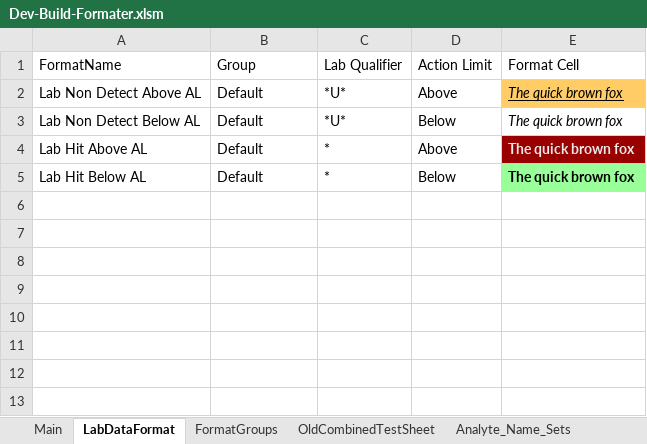
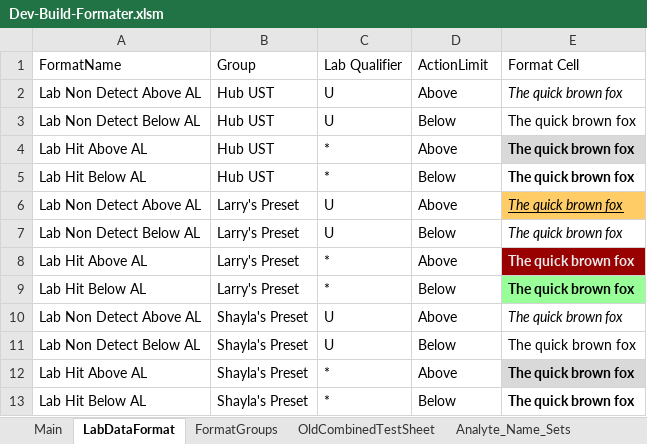
Before and after one commit to terrancemount/VBA_Macros, an Excel workbook: Dev-Build-Formater.xlsm, sheet LabDataFormat, drawn as a sheet; values as stored, in another font and other column widths than the file's, no borders; addresses are those after the commit; the diff names each change by its address in the sheet, - before the commit and + after, or states it on an @@ line.

```diff
--- a/Dev-Build-Formater.xlsm (sheet LabDataFormat)
+++ b/Dev-Build-Formater.xlsm (sheet LabDataFormat)
-D1: Action Limit
+D1: ActionLimit
+row 2: Lab Non Detect Above AL | Hub UST | U | Above | The quick brown fox
+row 3: Lab Non Detect Below AL | Hub UST | U | Below | The quick brown fox
+row 4: Lab Hit Above AL | Hub UST | * | Above | The quick brown fox
+row 5: Lab Hit Below AL | Hub UST | * | Below | The quick brown fox
+row 6: Lab Non Detect Above AL | Larry's Preset | U | Above | The quick brown fox
+row 7: Lab Non Detect Below AL | Larry's Preset | U | Below | The quick brown fox
+row 8: Lab Hit Above AL | Larry's Preset | * | Above | The quick brown fox
+row 9: Lab Hit Below AL | Larry's Preset | * | Below | The quick brown fox
-B10:B13: Default
+B10:B13: Shayla's Preset
-C10:C11: *U*
+C10:C11: U
@@ E10 fill: #FFCC66 → none, underline: on → off @@
-E11 italic: on
+E11 italic: off
@@ E12 fill: #990000 → #D9D9D9, text colour: #EAEAEA → black @@
-E13 fill: #99FF99
+E13 fill: none
```
Also changed, not shown: sheet Main, sheet UnitConversion, other sheet tabs, Chernofski tables/Table 4-7 PA02 Sample Results.xlsx, Dev-Build-Formater-Shalya.xlsm.
